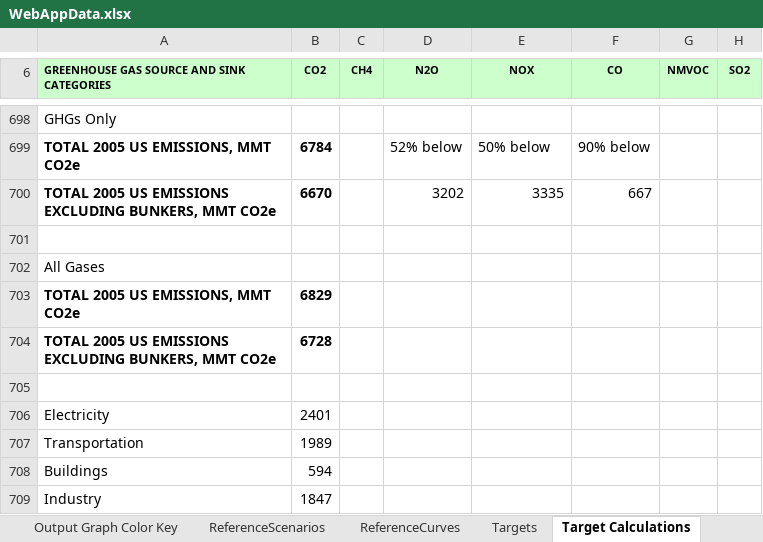
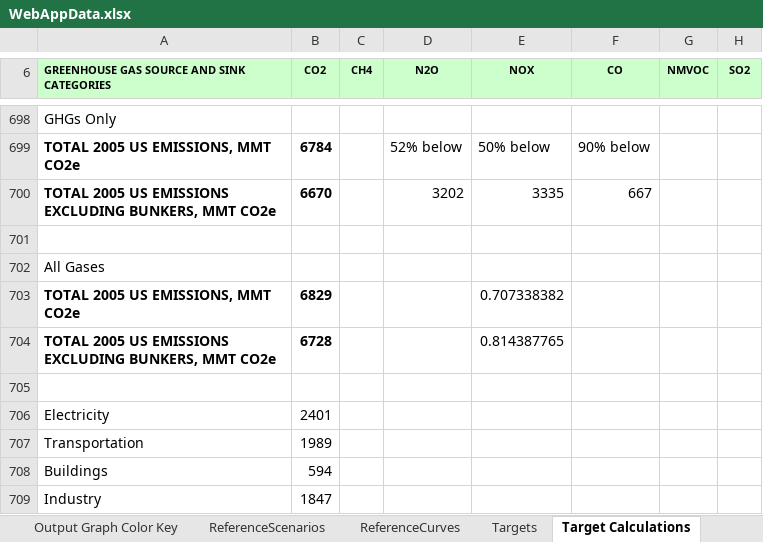
Before and after one commit to EnergyInnovation/eps-us, an Excel workbook: WebAppData.xlsx, sheet Target Calculations, drawn as a sheet; only a part is shown, gaps mark what is left out; values as stored, in another font and other column widths than the file's, no borders; the diff names each change by its address in the sheet, - before the commit and + after, or states it on an @@ line.

```diff
--- a/WebAppData.xlsx (sheet Target Calculations)
+++ b/WebAppData.xlsx (sheet Target Calculations)
-E703 (NOX): (empty)
+E703 (NOX): 0.707338382
-E704 (NOX): (empty)
+E704 (NOX): 0.814387765
```
Also changed, not shown: sheet Targets, sheet ReferenceScenarios, 4 other files.
